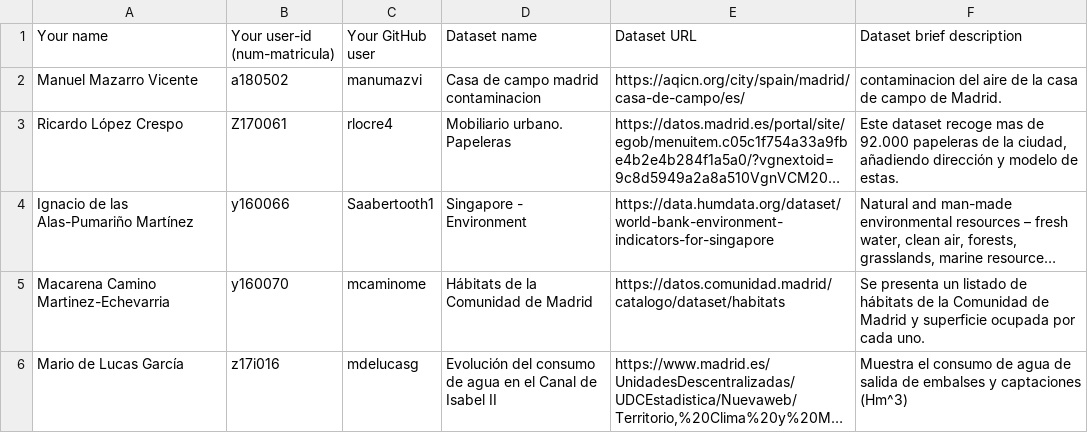
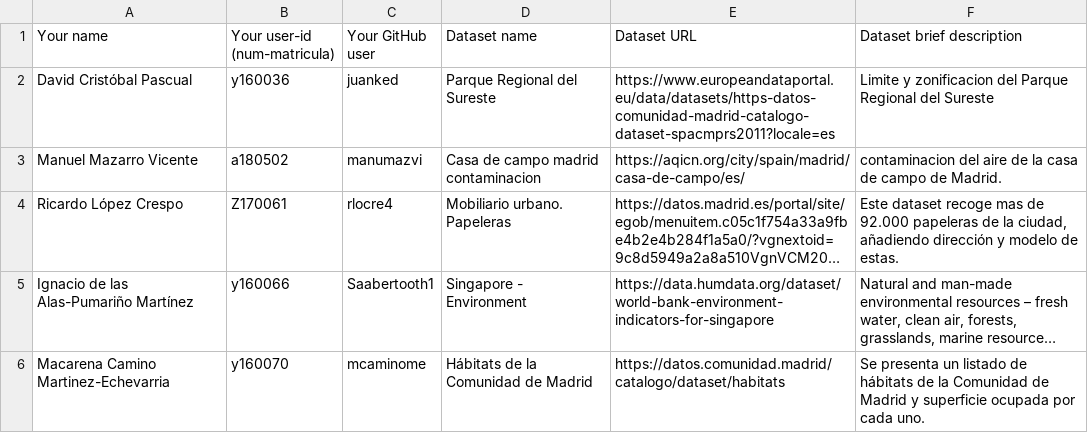
Before and after one commit to FacultadInformatica-LinkedData/Curso2020-2021, a CSV file: Assignment1/DatasetDescriptions.csv, drawn as a sheet; only a part is shown; the shorter side is filled out with more unchanged rows; long unchanged cells end in ….

Commit message:
Añadido dataset Parque Reg. SE

```diff
--- a/Assignment1/DatasetDescriptions.csv
+++ b/Assignment1/DatasetDescriptions.csv
@@ -1,2 +1,3 @@
 Your name; Your user-id (num-matricula);Your GitHub user; Dataset name; Dataset URL; Dataset brief description
+David Cristóbal Pascual; y160036; juanked; Parque Regional del Sureste; https://www.europeandataportal.eu/data/datasets/https-datos-comunidad-madrid-catalogo-dataset-spacmprs2011?locale=es; Limite y zonificacion del Parque Regional del Sureste
 Manuel Mazarro Vicente; a180502; manumazvi;Casa de campo madrid contaminacion; https://aqicn.org/city/spain/madrid/casa-de-campo/es/; contaminacion del aire de la casa de campo de Madrid.
```
